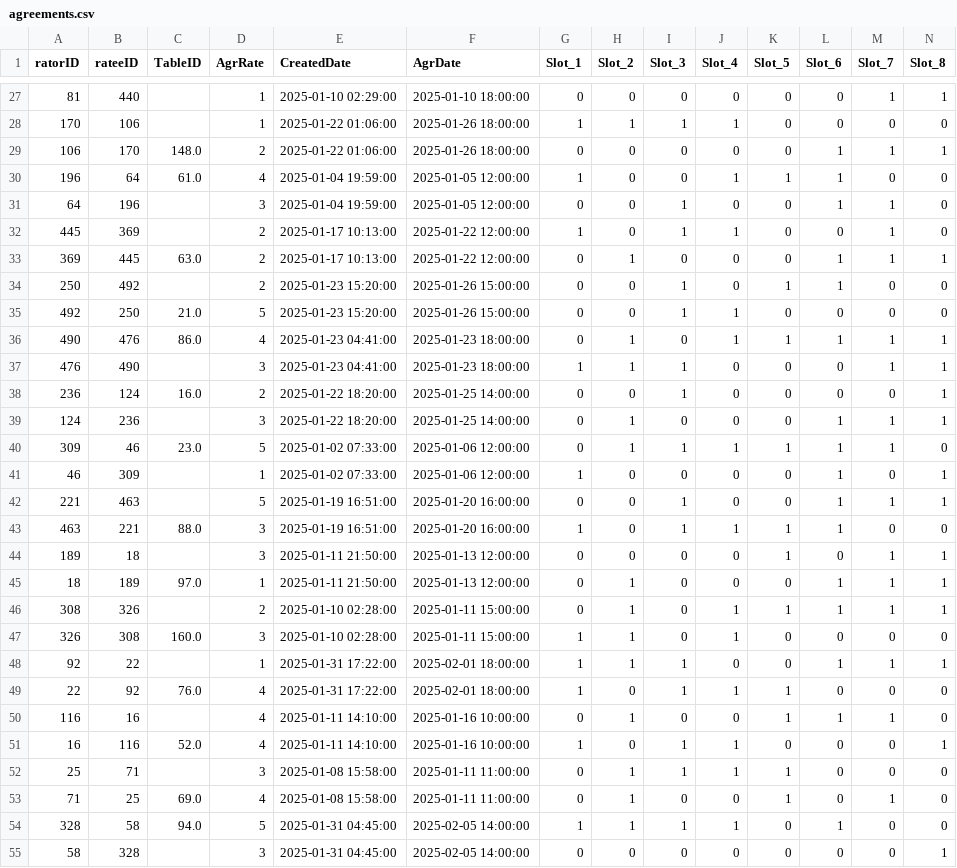
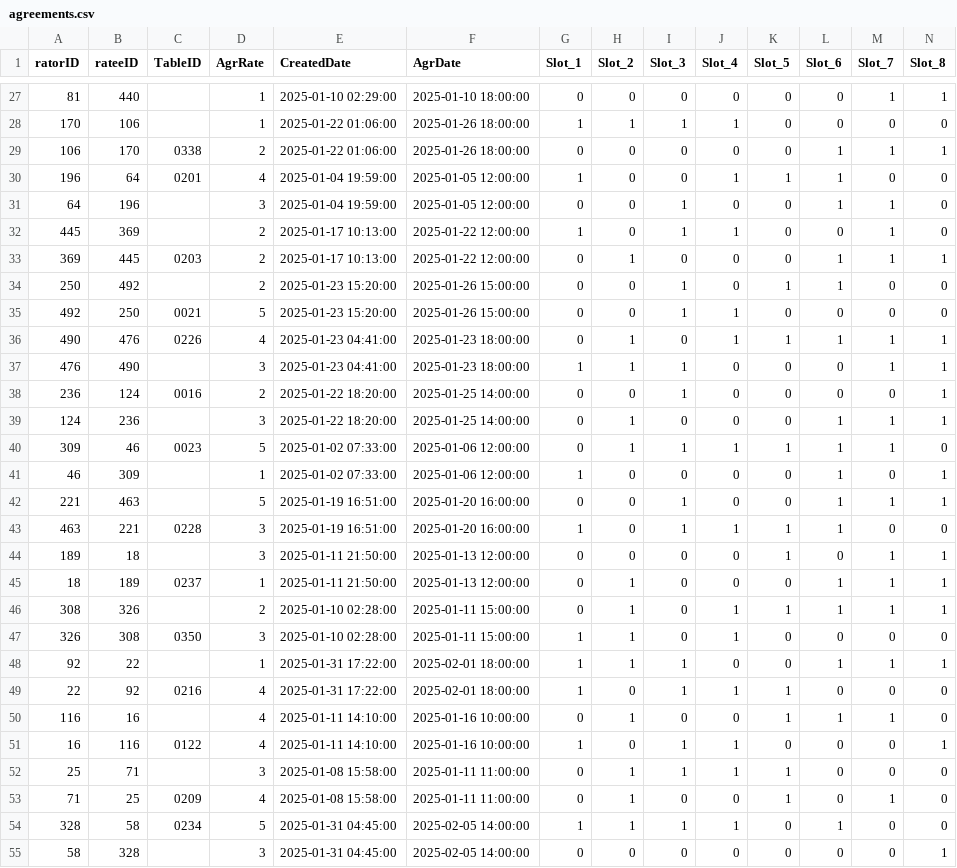
Before and after one commit to sinemistoktas/MySKL, a CSV file: database/agreements.csv, drawn as a sheet; only a part is shown, gaps mark what is left out; the diff covers the shown part only.

```diff
--- a/database/agreements.csv
+++ b/database/agreements.csv
@@ -28,28 +28,28 @@ ratorID,rateeID,TableID,AgrRate,CreatedDate,AgrDate,Slot_1,Slot_2,Slot_3,Slot_4,
 170,106,,1,2025-01-22 01:06:00,2025-01-26 18:00:00,1,1,1,1,0,0,0,0
-106,170,148.0,2,2025-01-22 01:06:00,2025-01-26 18:00:00,0,0,0,0,0,1,1,1
-196,64,61.0,4,2025-01-04 19:59:00,2025-01-05 12:00:00,1,0,0,1,1,1,0,0
+106,170,0338,2,2025-01-22 01:06:00,2025-01-26 18:00:00,0,0,0,0,0,1,1,1
+196,64,0201,4,2025-01-04 19:59:00,2025-01-05 12:00:00,1,0,0,1,1,1,0,0
 64,196,,3,2025-01-04 19:59:00,2025-01-05 12:00:00,0,0,1,0,0,1,1,0
 445,369,,2,2025-01-17 10:13:00,2025-01-22 12:00:00,1,0,1,1,0,0,1,0
-369,445,63.0,2,2025-01-17 10:13:00,2025-01-22 12:00:00,0,1,0,0,0,1,1,1
+369,445,0203,2,2025-01-17 10:13:00,2025-01-22 12:00:00,0,1,0,0,0,1,1,1
 250,492,,2,2025-01-23 15:20:00,2025-01-26 15:00:00,0,0,1,0,1,1,0,0
-492,250,21.0,5,2025-01-23 15:20:00,2025-01-26 15:00:00,0,0,1,1,0,0,0,0
-490,476,86.0,4,2025-01-23 04:41:00,2025-01-23 18:00:00,0,1,0,1,1,1,1,1
+492,250,0021,5,2025-01-23 15:20:00,2025-01-26 15:00:00,0,0,1,1,0,0,0,0
+490,476,0226,4,2025-01-23 04:41:00,2025-01-23 18:00:00,0,1,0,1,1,1,1,1
 476,490,,3,2025-01-23 04:41:00,2025-01-23 18:00:00,1,1,1,0,0,0,1,1
-236,124,16.0,2,2025-01-22 18:20:00,2025-01-25 14:00:00,0,0,1,0,0,0,0,1
+236,124,0016,2,2025-01-22 18:20:00,2025-01-25 14:00:00,0,0,1,0,0,0,0,1
 124,236,,3,2025-01-22 18:20:00,2025-01-25 14:00:00,0,1,0,0,0,1,1,1
-309,46,23.0,5,2025-01-02 07:33:00,2025-01-06 12:00:00,0,1,1,1,1,1,1,0
+309,46,0023,5,2025-01-02 07:33:00,2025-01-06 12:00:00,0,1,1,1,1,1,1,0
 46,309,,1,2025-01-02 07:33:00,2025-01-06 12:00:00,1,0,0,0,0,1,0,1
 221,463,,5,2025-01-19 16:51:00,2025-01-20 16:00:00,0,0,1,0,0,1,1,1
-463,221,88.0,3,2025-01-19 16:51:00,2025-01-20 16:00:00,1,0,1,1,1,1,0,0
+463,221,0228,3,2025-01-19 16:51:00,2025-01-20 16:00:00,1,0,1,1,1,1,0,0
 189,18,,3,2025-01-11 21:50:00,2025-01-13 12:00:00,0,0,0,0,1,0,1,1
-18,189,97.0,1,2025-01-11 21:50:00,2025-01-13 12:00:00,0,1,0,0,0,1,1,1
+18,189,0237,1,2025-01-11 21:50:00,2025-01-13 12:00:00,0,1,0,0,0,1,1,1
 308,326,,2,2025-01-10 02:28:00,2025-01-11 15:00:00,0,1,0,1,1,1,1,1
-326,308,160.0,3,2025-01-10 02:28:00,2025-01-11 15:00:00,1,1,0,1,0,0,0,0
+326,308,0350,3,2025-01-10 02:28:00,2025-01-11 15:00:00,1,1,0,1,0,0,0,0
 92,22,,1,2025-01-31 17:22:00,2025-02-01 18:00:00,1,1,1,0,0,1,1,1
-22,92,76.0,4,2025-01-31 17:22:00,2025-02-01 18:00:00,1,0,1,1,1,0,0,0
+22,92,0216,4,2025-01-31 17:22:00,2025-02-01 18:00:00,1,0,1,1,1,0,0,0
 116,16,,4,2025-01-11 14:10:00,2025-01-16 10:00:00,0,1,0,0,1,1,1,0
-16,116,52.0,4,2025-01-11 14:10:00,2025-01-16 10:00:00,1,0,1,1,0,0,0,1
+16,116,0122,4,2025-01-11 14:10:00,2025-01-16 10:00:00,1,0,1,1,0,0,0,1
 25,71,,3,2025-01-08 15:58:00,2025-01-11 11:00:00,0,1,1,1,1,0,0,0
-71,25,69.0,4,2025-01-08 15:58:00,2025-01-11 11:00:00,0,1,0,0,1,0,1,0
-328,58,94.0,5,2025-01-31 04:45:00,2025-02-05 14:00:00,1,1,1,1,0,1,0,0
+71,25,0209,4,2025-01-08 15:58:00,2025-01-11 11:00:00,0,1,0,0,1,0,1,0
+328,58,0234,5,2025-01-31 04:45:00,2025-02-05 14:00:00,1,1,1,1,0,1,0,0
 58,328,,3,2025-01-31 04:45:00,2025-02-05 14:00:00,0,0,0,0,0,0,0,1
```
Also changed, not shown: 16 edited cells elsewhere in this file, database/schedules.csv, database/tables.csv, 3 other files.
